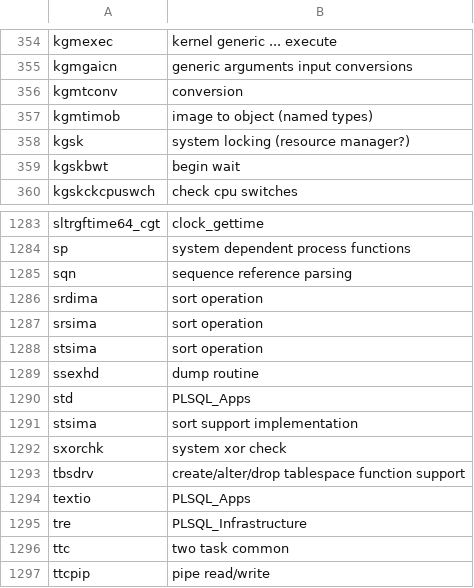
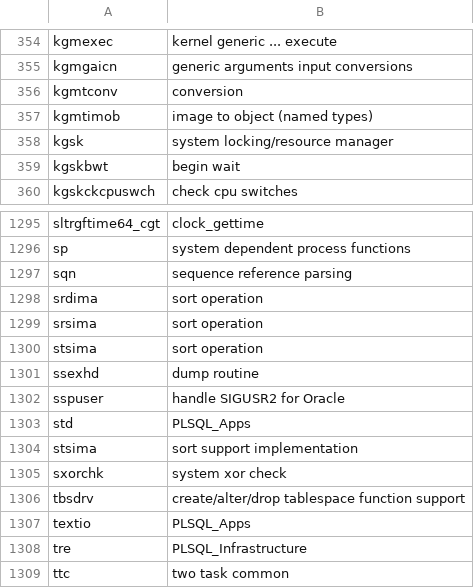
Before and after one commit to skoehler-soocs/ora_db_func_anno, a CSV file: functions.csv, drawn as a sheet; only a part is shown, gaps mark what is left out; the shorter side is filled out with more unchanged rows; the diff covers the shown part only.

```diff
--- a/functions.csv
+++ b/functions.csv
@@ -357,3 +357,3 @@ kgmtconv|conversion
 kgmtimob|image to object (named types)
-kgsk|system locking (resource manager?)
+kgsk|system locking/resource manager
 kgskbwt|begin wait
@@ -1289,2 +1301,3 @@ stsima|sort operation
 ssexhd|dump routine
+sspuser|handle SIGUSR2 for Oracle
 std|PLSQL_Apps
```
Also changed, not shown: 12 added rows and 2 edited cells elsewhere in this file.
